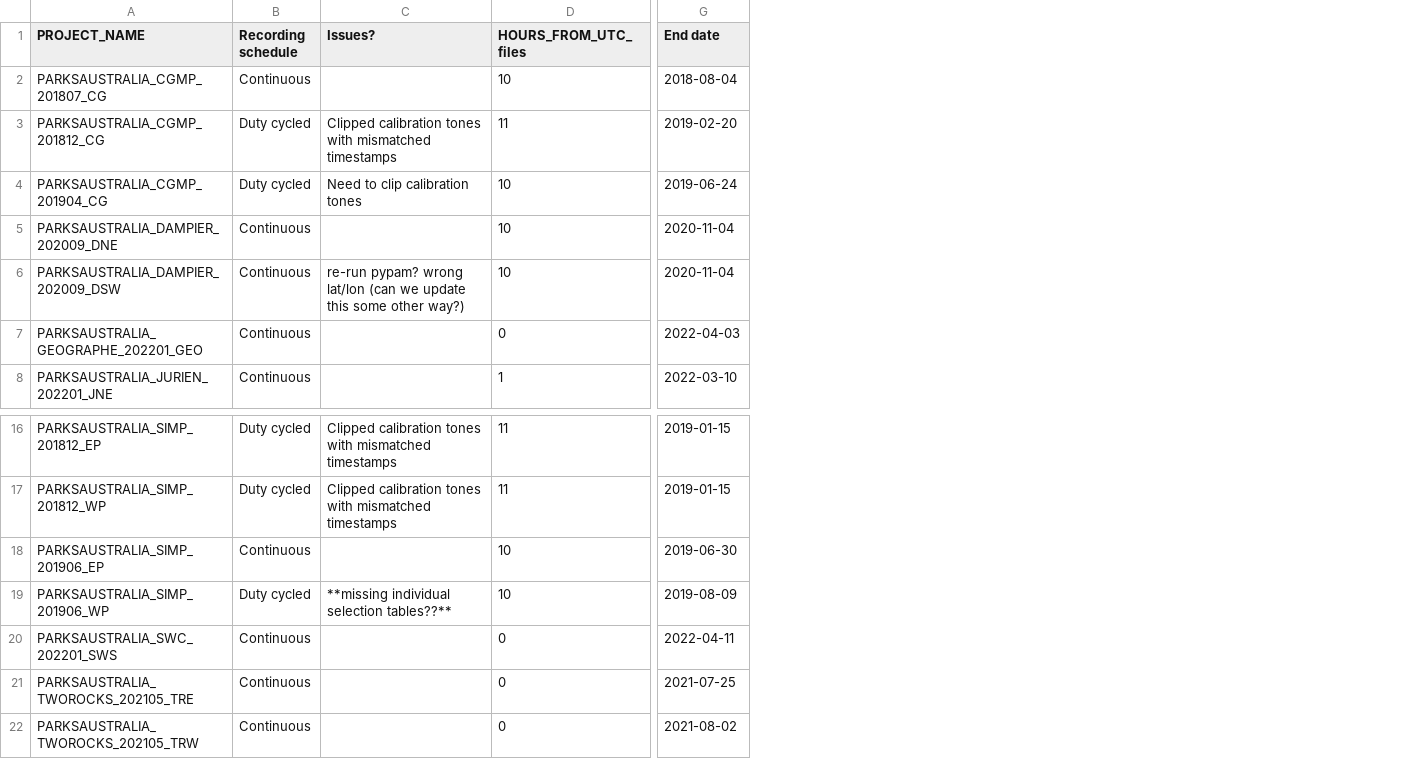
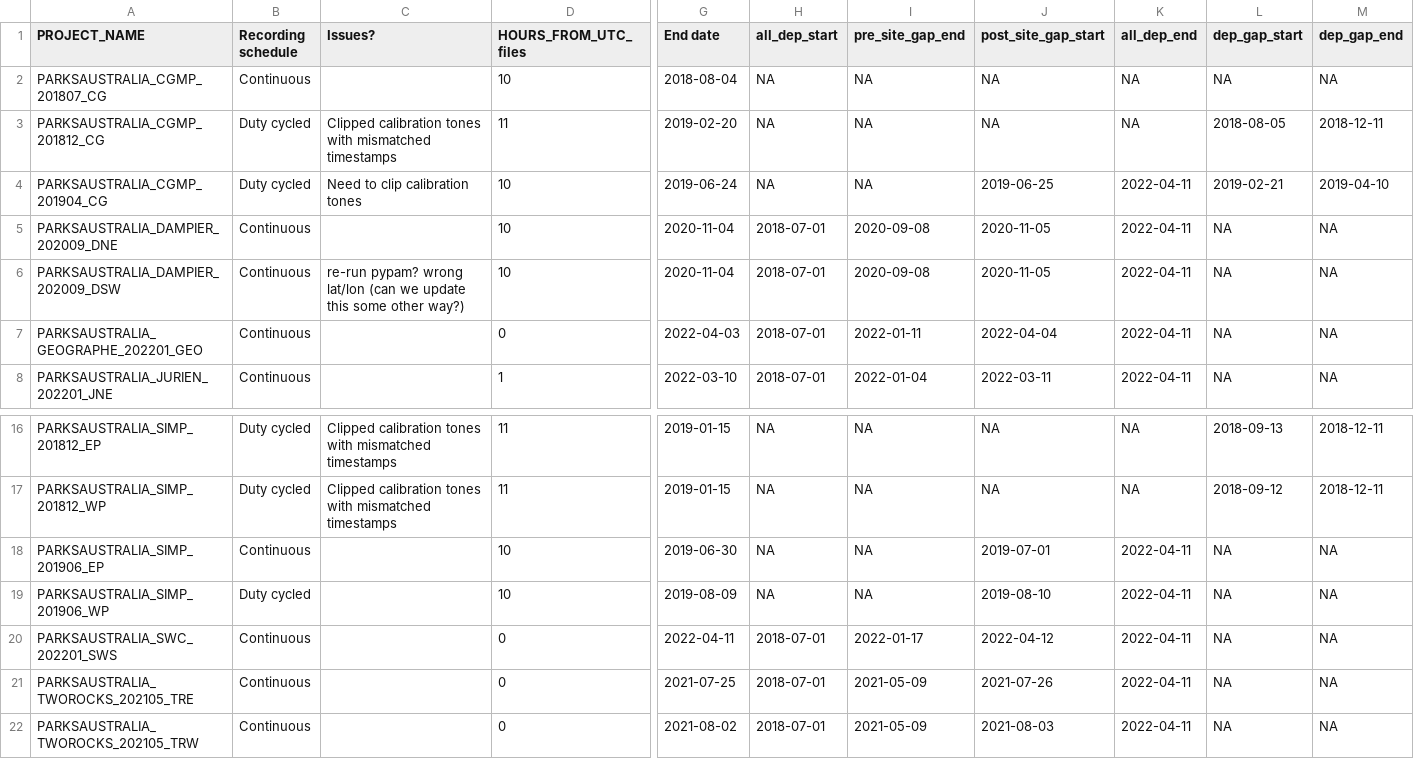
Before and after one commit to RGordon13/AMP_ves_summary, a CSV file: data/AMP_deployment_info.csv, drawn as a sheet; only a part is shown, gaps mark what is left out; the diff names each change by its address in the sheet, - before the commit and + after, or states it on an @@ line.

Commit message:
weekday plots
trying to figure out how to best capture different deployments, especially for CGMP and SIMP

```diff
--- a/data/AMP_deployment_info.csv
+++ b/data/AMP_deployment_info.csv
+column H (all_dep_start), rows 2-8: NA | NA | NA | 2018-07-01 | 2018-07-01 | 2018-07-01 | 2018-07-01; rows 16-22: NA | NA | NA | NA | 2018-07-01 | 2018-07-01 | 2018-07-01
+column I (pre_site_gap_end), rows 2-8: NA | NA | NA | 2020-09-08 | 2020-09-08 | 2022-01-11 | 2022-01-04; rows 16-22: NA | NA | NA | NA | 2022-01-17 | 2021-05-09 | 2021-05-09
+column J (post_site_gap_start), rows 2-8: NA | NA | 2019-06-25 | 2020-11-05 | 2020-11-05 | 2022-04-04 | 2022-03-11; rows 16-22: NA | NA | 2019-07-01 | 2019-08-10 | 2022-04-12 | 2021-07-26 | 2021-08-03
+column K (all_dep_end), rows 2-8: NA | NA | 2022-04-11 | 2022-04-11 | 2022-04-11 | 2022-04-11 | 2022-04-11; rows 16-22: NA | NA | 2022-04-11 | 2022-04-11 | 2022-04-11 | 2022-04-11 | 2022-04-11
+column L (dep_gap_start), rows 2-8: NA | 2018-08-05 | 2019-02-21 | NA | NA | NA | NA; rows 16-22: 2018-09-13 | 2018-09-12 | NA | NA | NA | NA | NA
+column M (dep_gap_end), rows 2-8: NA | 2018-12-11 | 2019-04-10 | NA | NA | NA | NA; rows 16-22: 2018-12-11 | 2018-12-11 | NA | NA | NA | NA | NA
-C19 (Issues?): **missing individual selection tables??**
+C19 (Issues?): (empty)
```
Also changed, not shown: 3 other files.
